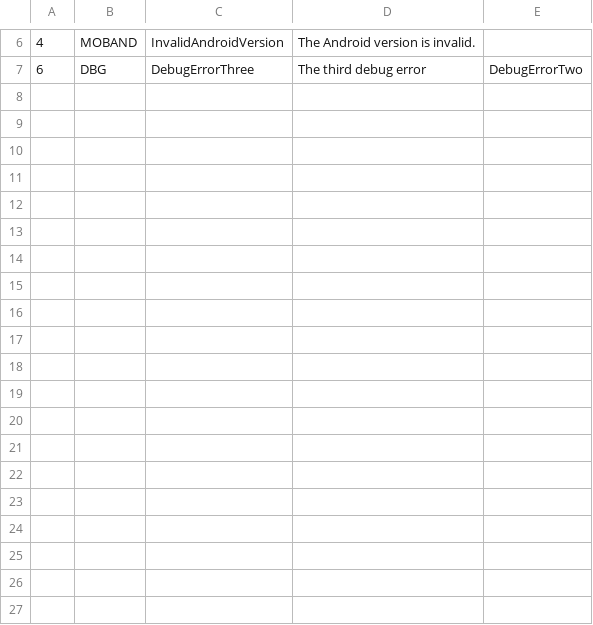
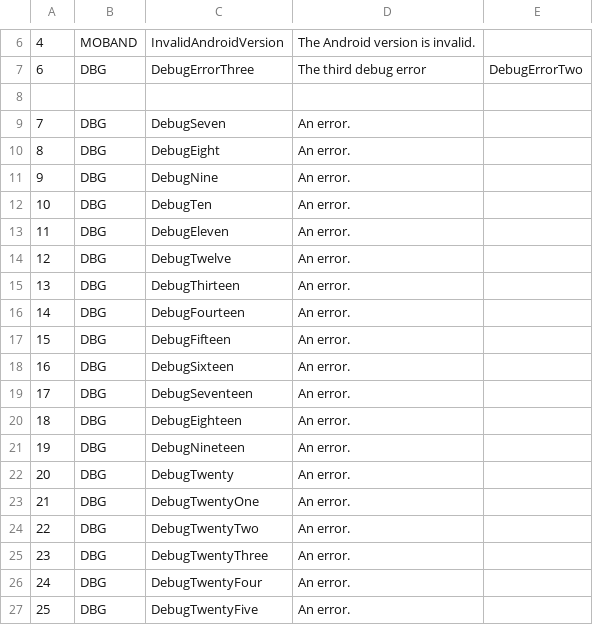
Before and after one commit to sslhound/herr, a CSV file: example/errors.csv, drawn as a sheet; only a part is shown, gaps mark what is left out; the diff covers the shown part only; the diff names each change by its address in the sheet, - before the commit and + after, or states it on an @@ line.

```diff
--- a/example/errors.csv
+++ b/example/errors.csv
+row 8: (empty)
+row 9: 7 | DBG | DebugSeven | An error.
+row 10: 8 | DBG | DebugEight | An error.
+row 11: 9 | DBG | DebugNine | An error.
+row 12: 10 | DBG | DebugTen | An error.
+row 13: 11 | DBG | DebugEleven | An error.
+row 14: 12 | DBG | DebugTwelve | An error.
+row 15: 13 | DBG | DebugThirteen | An error.
+row 16: 14 | DBG | DebugFourteen | An error.
+row 17: 15 | DBG | DebugFifteen | An error.
+row 18: 16 | DBG | DebugSixteen | An error.
+row 19: 17 | DBG | DebugSeventeen | An error.
+row 20: 18 | DBG | DebugEighteen | An error.
+row 21: 19 | DBG | DebugNineteen | An error.
+row 22: 20 | DBG | DebugTwenty | An error.
+row 23: 21 | DBG | DebugTwentyOne | An error.
+row 24: 22 | DBG | DebugTwentyTwo | An error.
+row 25: 23 | DBG | DebugTwentyThree | An error.
+row 26: 24 | DBG | DebugTwentyFour | An error.
+row 27: 25 | DBG | DebugTwentyFive | An error.
```
Also changed, not shown: 14 added rows elsewhere in this file, 4 other files.
